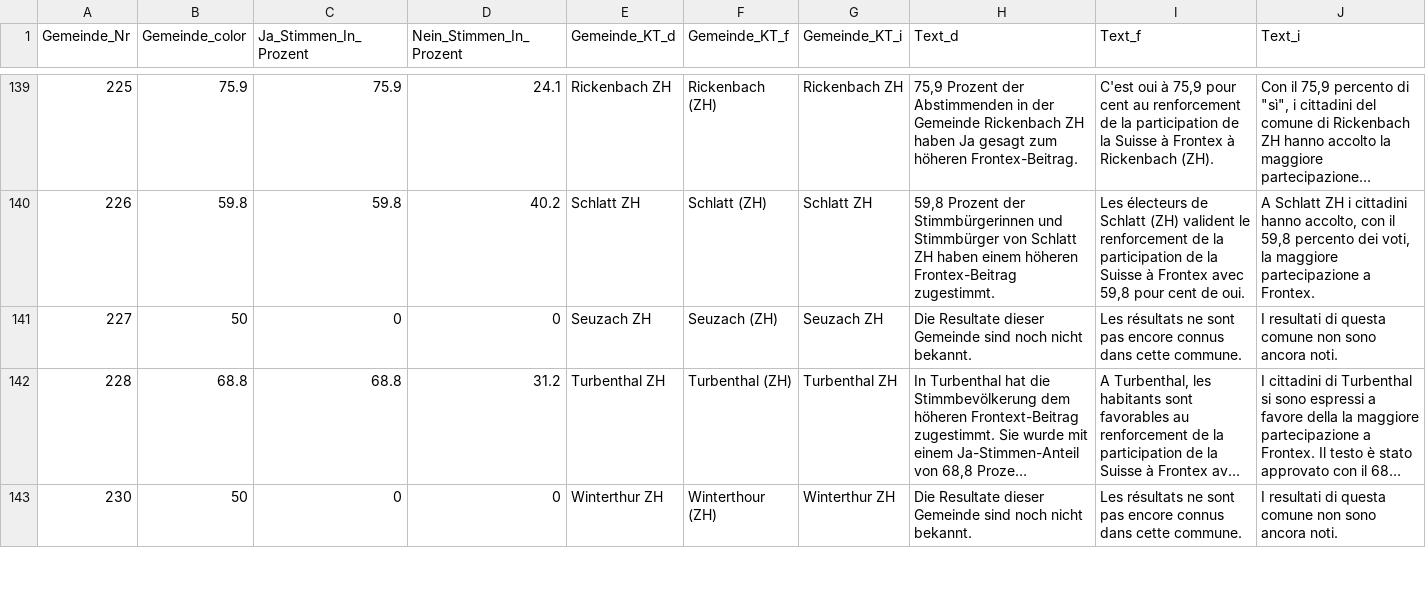
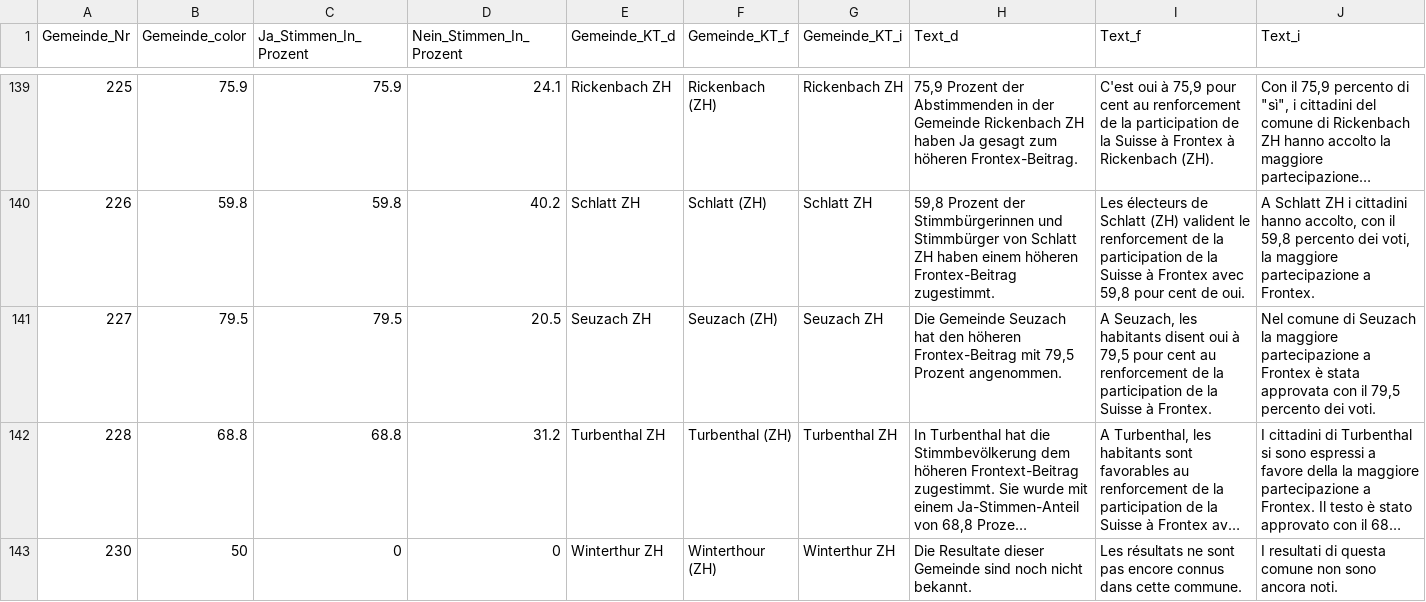
Before and after one commit to awp-finanznachrichten/lena_mai2022, a CSV file: Output/Frontex_dw_central.csv, drawn as a sheet; only a part is shown, gaps mark what is left out; long unchanged cells end in …; the diff covers the shown part only; the diff names each change by its address in the sheet, - before the commit and + after, or states it on an @@ line.

```diff
--- a/Output/Frontex_dw_central.csv
+++ b/Output/Frontex_dw_central.csv
-B141 (Gemeinde_color): 50
+B141 (Gemeinde_color): 79.5
-C141 (Ja_Stimmen_In_Prozent): 0
+C141 (Ja_Stimmen_In_Prozent): 79.5
-D141 (Nein_Stimmen_In_Prozent): 0
+D141 (Nein_Stimmen_In_Prozent): 20.5
-H141 (Text_d): Die Resultate dieser Gemeinde sind noch nicht bekannt.
+H141 (Text_d): Die Gemeinde Seuzach hat den höheren Frontex-Beitrag mit 79,5 Prozent angenommen.
-I141 (Text_f): Les résultats ne sont pas encore connus dans cette commune.
+I141 (Text_f): A Seuzach, les habitants disent oui à 79,5 pour cent au renforcement de la participation de la Suisse à Frontex.
-J141 (Text_i): I resultati di questa comune non sono ancora noti.
+J141 (Text_i): Nel comune di Seuzach la maggiore partecipazione a Frontex è stata approvata con il 79,5 percento dei voti.
```
Also changed, not shown: 6 edited cells elsewhere in this file, Output/Film_dw_central.csv, Output/Film_dw_radiotop.csv, 22 other files.
